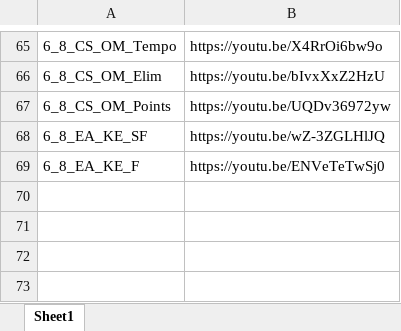
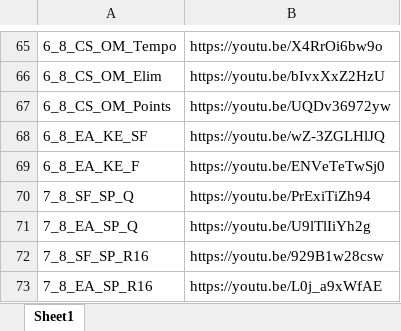
Before and after one commit to Bremz09/CNZPD, an Excel workbook: pages/Worlds_2023/Master.xlsx, sheet Sheet1, drawn as a sheet; only a part is shown, gaps mark what is left out; values as stored, in another font and other column widths than the file's, no borders; the diff names each change by its address in the sheet, - before the commit and + after, or states it on an @@ line.

```diff
--- a/pages/Worlds_2023/Master.xlsx (sheet Sheet1)
+++ b/pages/Worlds_2023/Master.xlsx (sheet Sheet1)
+row 70: 7_8_SF_SP_Q | https://youtu.be/PrExiTiZh94
+row 71: 7_8_EA_SP_Q | https://youtu.be/U9lTlIiYh2g
+row 72: 7_8_SF_SP_R16 | https://youtu.be/929B1w28csw
+row 73: 7_8_EA_SP_R16 | https://youtu.be/L0j_a9xWfAE
```
Also changed, not shown: 4 other files.
